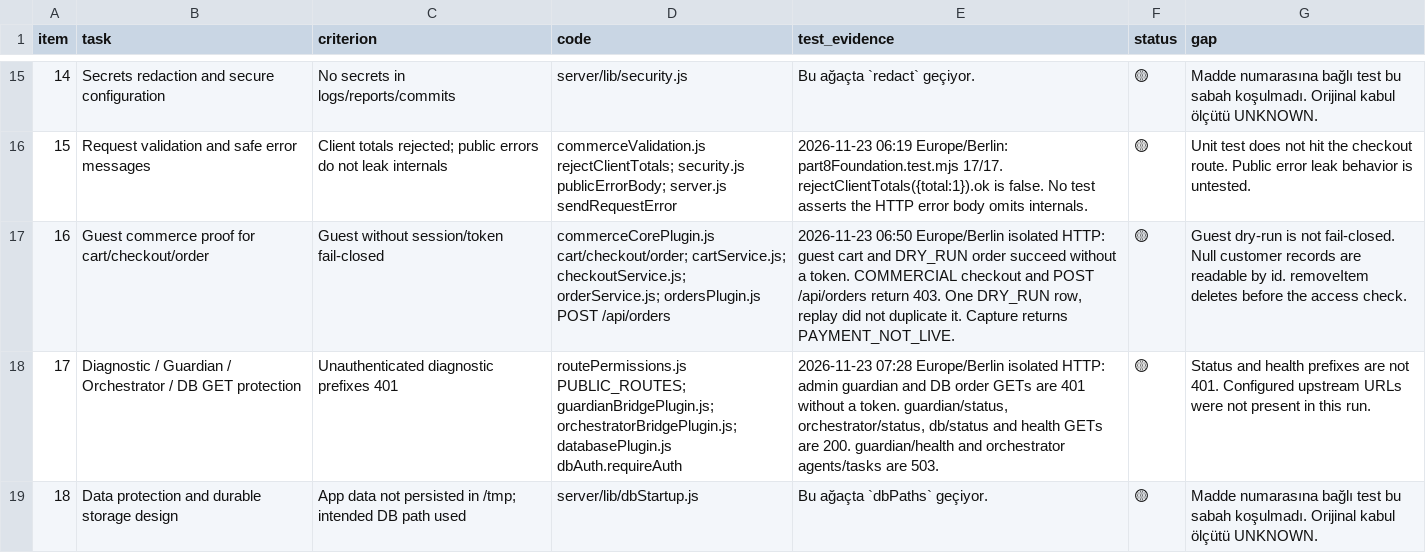
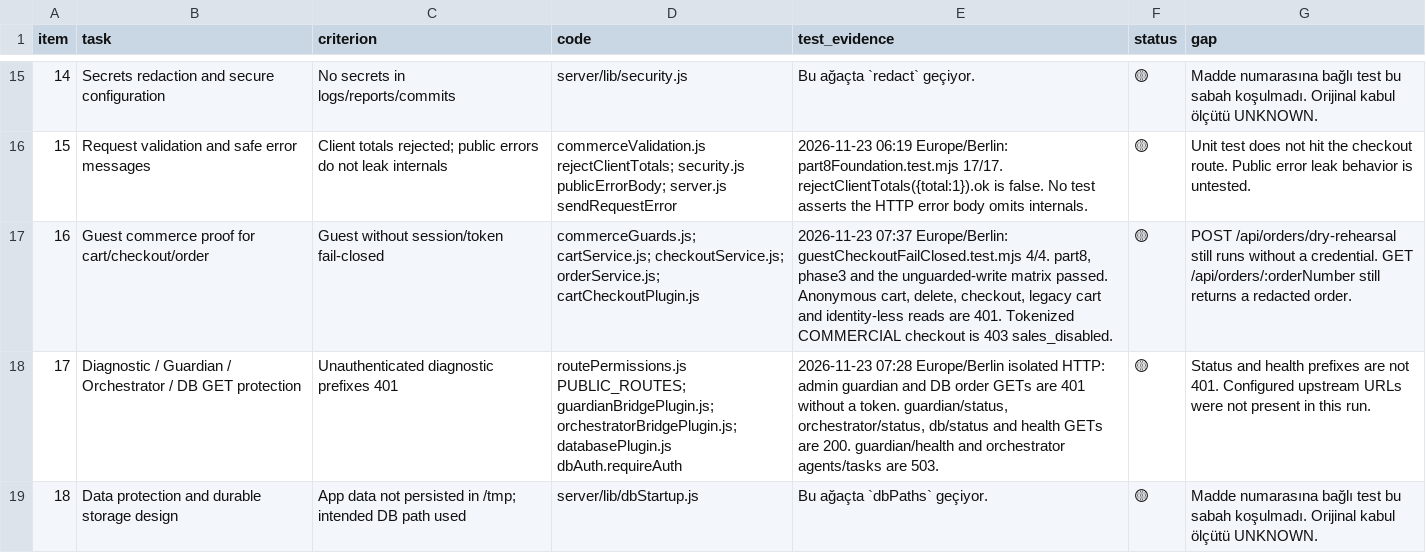
Before and after one commit to Buzzard-de/Buzzard, a CSV file: docs/buzzard-237-status-2026-11-23/02_ITEM_STATUS_237.csv, drawn as a sheet; only a part is shown, gaps mark what is left out.

```diff
--- a/docs/buzzard-237-status-2026-11-23/02_ITEM_STATUS_237.csv
+++ b/docs/buzzard-237-status-2026-11-23/02_ITEM_STATUS_237.csv
@@ -16,3 +16,3 @@ item,task,criterion,code,test_evidence,status,gap
 15,Request validation and safe error messages,Client totals rejected; public errors do not leak internals,"commerceValidation.js rejectClientTotals; security.js publicErrorBody; server.js sendRequestError","2026-11-23 06:19 Europe/Berlin: part8Foundation.test.mjs 17/17. rejectClientTotals({total:1}).ok is false. No test asserts the HTTP error body omits internals.",🟡,"Unit test does not hit the checkout route. Public error leak behavior is untested."
-16,Guest commerce proof for cart/checkout/order,Guest without session/token fail-closed,"commerceCorePlugin.js cart/checkout/order; cartService.js; checkoutService.js; orderService.js; ordersPlugin.js POST /api/orders","2026-11-23 06:50 Europe/Berlin isolated HTTP: guest cart and DRY_RUN order succeed without a token. COMMERCIAL checkout and POST /api/orders return 403. One DRY_RUN row, replay did not duplicate it. Capture returns PAYMENT_NOT_LIVE.",🟡,"Guest dry-run is not fail-closed. Null customer records are readable by id. removeItem deletes before the access check."
+16,Guest commerce proof for cart/checkout/order,Guest without session/token fail-closed,"commerceGuards.js; cartService.js; checkoutService.js; orderService.js; cartCheckoutPlugin.js","2026-11-23 07:37 Europe/Berlin: guestCheckoutFailClosed.test.mjs 4/4. part8, phase3 and the unguarded-write matrix passed. Anonymous cart, delete, checkout, legacy cart and identity-less reads are 401. Tokenized COMMERCIAL checkout is 403 sales_disabled.",🟡,"POST /api/orders/dry-rehearsal still runs without a credential. GET /api/orders/:orderNumber still returns a redacted order."
 17,Diagnostic / Guardian / Orchestrator / DB GET protection,Unauthenticated diagnostic prefixes 401,"routePermissions.js PUBLIC_ROUTES; guardianBridgePlugin.js; orchestratorBridgePlugin.js; databasePlugin.js dbAuth.requireAuth","2026-11-23 07:28 Europe/Berlin isolated HTTP: admin guardian and DB order GETs are 401 without a token. guardian/status, orchestrator/status, db/status and health GETs are 200. guardian/health and orchestrator agents/tasks are 503.",🟡,"Status and health prefixes are not 401. Configured upstream URLs were not present in this run."
```
Also changed, not shown: 10 other files.
